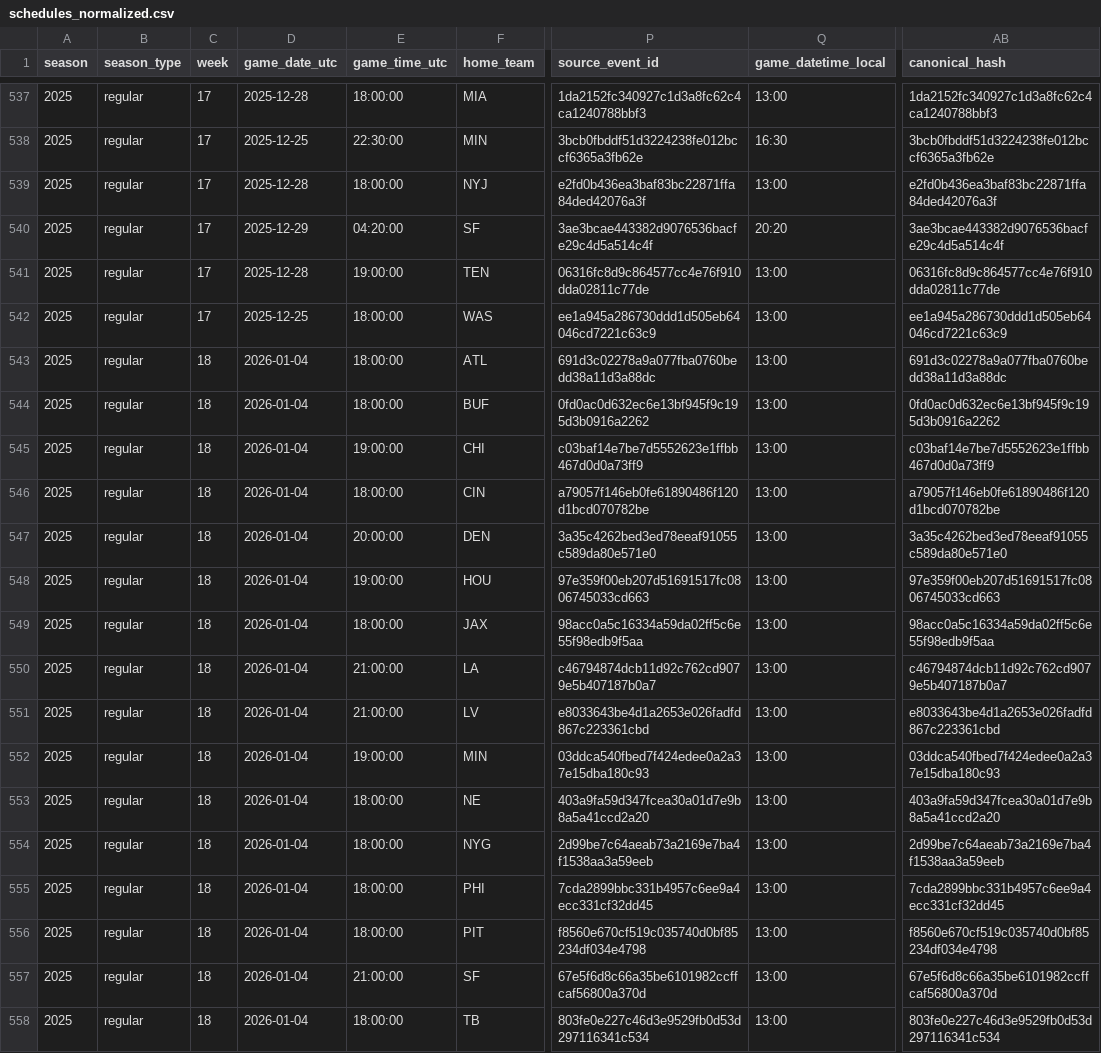
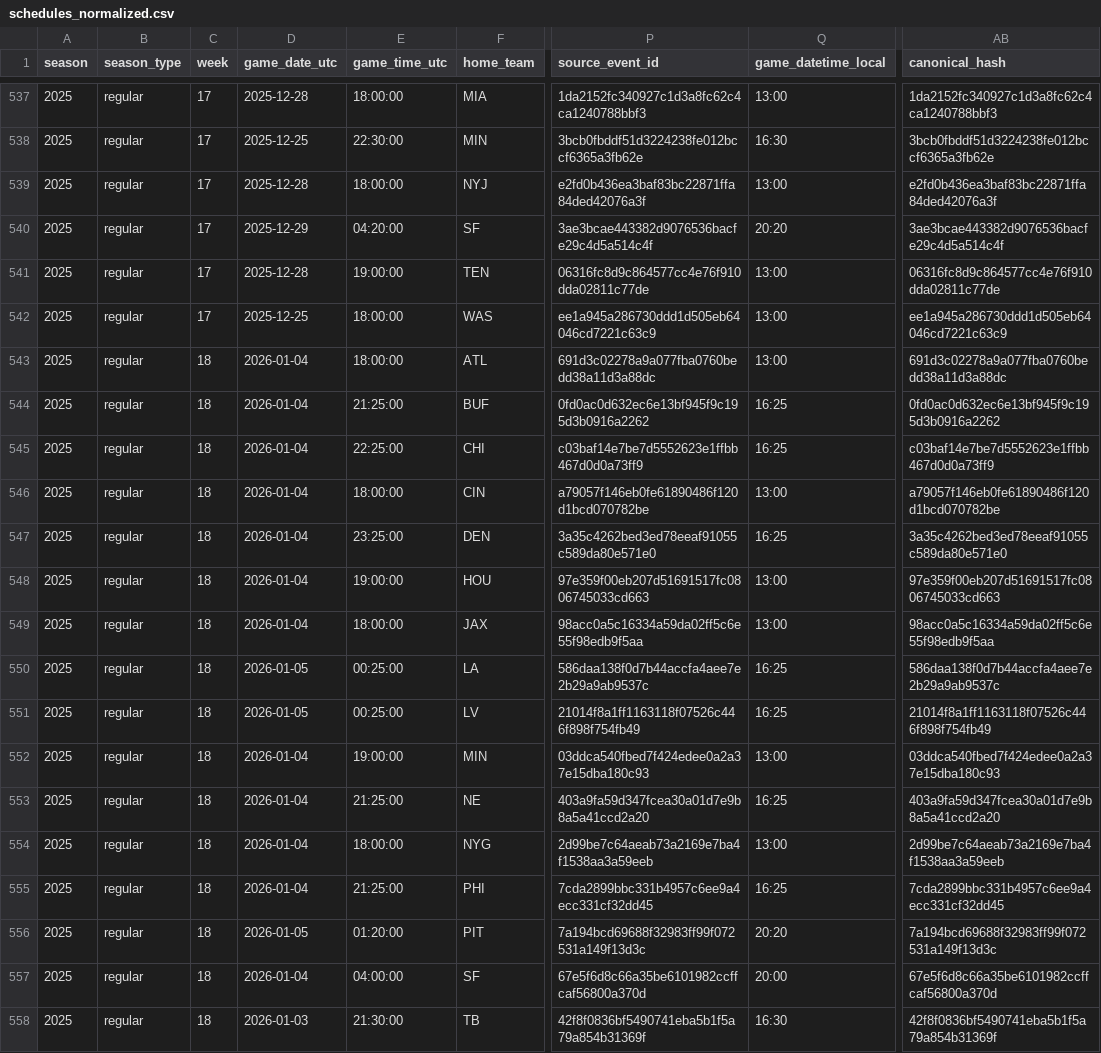
Before and after one commit to Clownworldenjoyer76/football_for_mat, a CSV file: data/processed/schedules/schedules_normalized.csv, drawn as a sheet; only a part is shown, gaps mark what is left out; the diff names each change by its address in the sheet, - before the commit and + after, or states it on an @@ line.

```diff
--- a/data/processed/schedules/schedules_normalized.csv
+++ b/data/processed/schedules/schedules_normalized.csv
-E544 (game_time_utc): 18:00:00
+E544 (game_time_utc): 21:25:00
-Q544:Q545 (game_datetime_local): 13:00
+Q544:Q545 (game_datetime_local): 16:25
-E545 (game_time_utc): 19:00:00
+E545 (game_time_utc): 22:25:00
-E547 (game_time_utc): 20:00:00
+E547 (game_time_utc): 23:25:00
-Q547 (game_datetime_local): 13:00
+Q547 (game_datetime_local): 16:25
-D550:D551 (game_date_utc): 2026-01-04
+D550:D551 (game_date_utc): 2026-01-05
-E550:E551 (game_time_utc): 21:00:00
+E550:E551 (game_time_utc): 00:25:00
-P550 (source_event_id): c46794874dcb11d92c762cd9079e5b407187b0a7
+P550 (source_event_id): 586daa138f0d7b44accfa4aee7e2b29a9ab9537c
-Q550:Q551 (game_datetime_local): 13:00
+Q550:Q551 (game_datetime_local): 16:25
-AB550 (canonical_hash): c46794874dcb11d92c762cd9079e5b407187b0a7
+AB550 (canonical_hash): 586daa138f0d7b44accfa4aee7e2b29a9ab9537c
-P551 (source_event_id): e8033643be4d1a2653e026fadfd867c223361cbd
+P551 (source_event_id): 21014f8a1ff1163118f07526c446f898f754fb49
-AB551 (canonical_hash): e8033643be4d1a2653e026fadfd867c223361cbd
+AB551 (canonical_hash): 21014f8a1ff1163118f07526c446f898f754fb49
-E553 (game_time_utc): 18:00:00
+E553 (game_time_utc): 21:25:00
-Q553 (game_datetime_local): 13:00
+Q553 (game_datetime_local): 16:25
-E555 (game_time_utc): 18:00:00
+E555 (game_time_utc): 21:25:00
-Q555 (game_datetime_local): 13:00
+Q555 (game_datetime_local): 16:25
-D556 (game_date_utc): 2026-01-04
+D556 (game_date_utc): 2026-01-05
-E556 (game_time_utc): 18:00:00
+E556 (game_time_utc): 01:20:00
-P556 (source_event_id): f8560e670cf519c035740d0bf85234df034e4798
+P556 (source_event_id): 7a194bcd69688f32983ff99f072531a149f13d3c
-Q556 (game_datetime_local): 13:00
+Q556 (game_datetime_local): 20:20
-AB556 (canonical_hash): f8560e670cf519c035740d0bf85234df034e4798
+AB556 (canonical_hash): 7a194bcd69688f32983ff99f072531a149f13d3c
-E557 (game_time_utc): 21:00:00
+E557 (game_time_utc): 04:00:00
-Q557 (game_datetime_local): 13:00
+Q557 (game_datetime_local): 20:00
-D558 (game_date_utc): 2026-01-04
+D558 (game_date_utc): 2026-01-03
-E558 (game_time_utc): 18:00:00
+E558 (game_time_utc): 21:30:00
-P558 (source_event_id): 803fe0e227c46d3e9529fb0d53d297116341c534
+P558 (source_event_id): 42f8f0836bf5490741eba5b1f5a79a854b31369f
-Q558 (game_datetime_local): 13:00
+Q558 (game_datetime_local): 16:30
-AB558 (canonical_hash): 803fe0e227c46d3e9529fb0d53d297116341c534
+AB558 (canonical_hash): 42f8f0836bf5490741eba5b1f5a79a854b31369f
```
Also changed, not shown: data/processed/schedules/schedules_merged.csv, data/raw/schedules/schedules_2025.csv, 2 other files.
